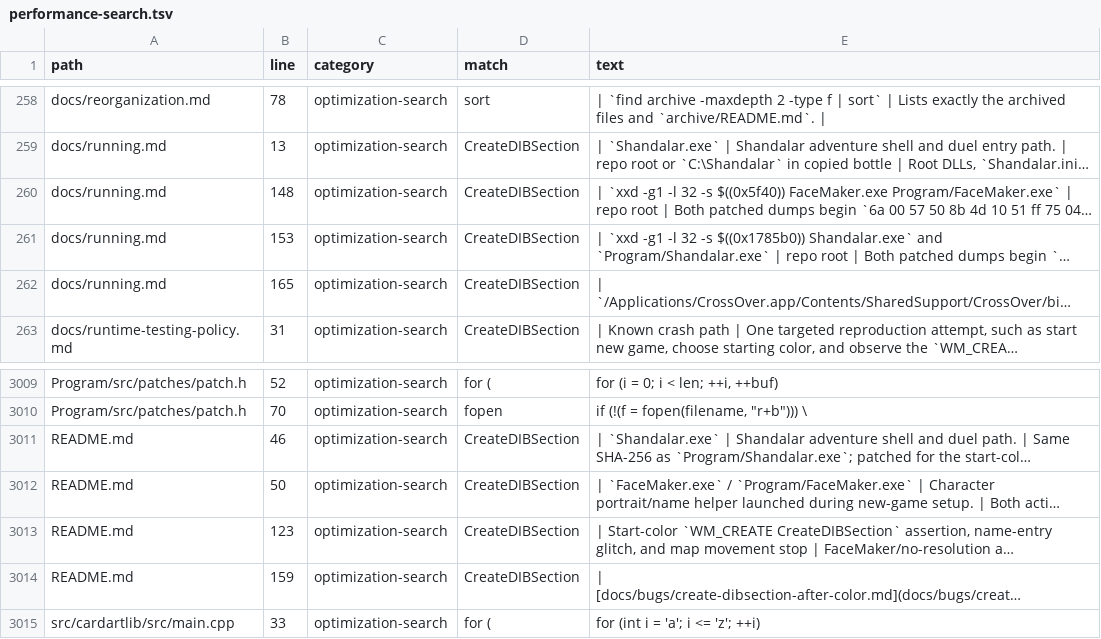
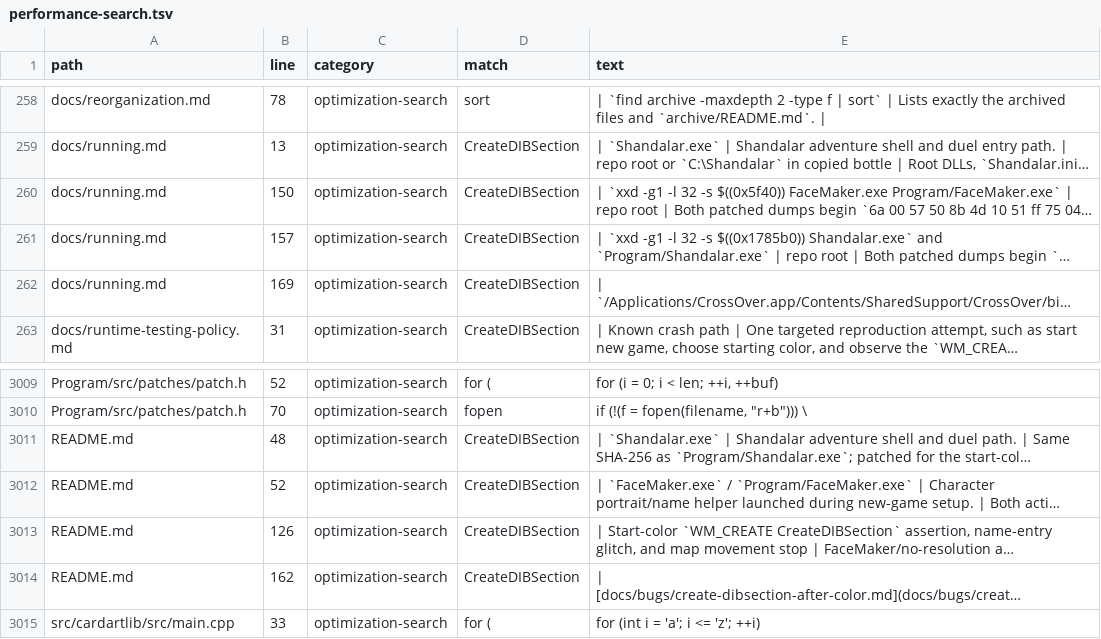
Before and after one commit to MDMoll/Shandalar, a TSV file: docs/generated/code-audit/performance-search.tsv, drawn as a sheet; only a part is shown, gaps mark what is left out; long unchanged cells end in …; the diff covers the shown part only; the diff names each change by its address in the sheet, - before the commit and + after, or states it on an @@ line.

```diff
--- a/docs/generated/code-audit/performance-search.tsv
+++ b/docs/generated/code-audit/performance-search.tsv
-B260 (line): 148
+B260 (line): 150
-B261 (line): 153
+B261 (line): 157
-B262 (line): 165
+B262 (line): 169
-B3011 (line): 46
+B3011 (line): 48
-B3012 (line): 50
+B3012 (line): 52
-B3013 (line): 123
+B3013 (line): 126
-B3014 (line): 159
+B3014 (line): 162
```
Also changed, not shown: 1 added row, 1 removed row and 19 edited cells elsewhere in this file, docs/generated/code-audit/grep-hazard-results.tsv, docs/generated/code-audit/hardcoded-paths.tsv, 37 other files.
